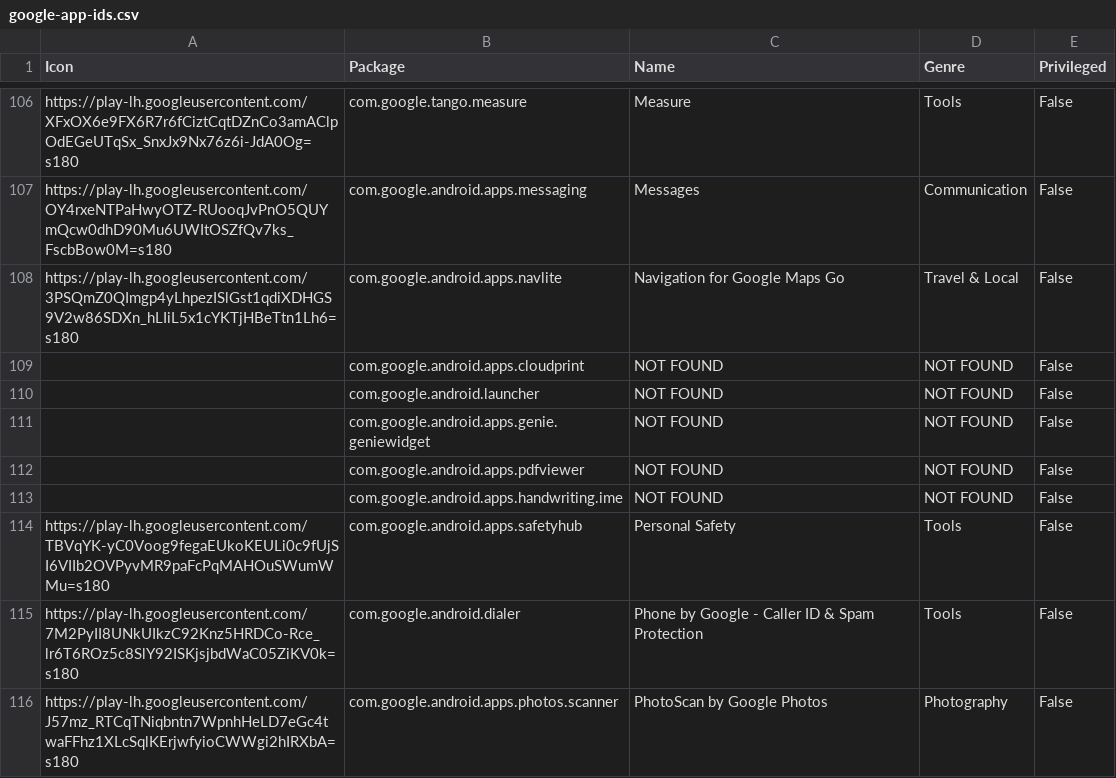
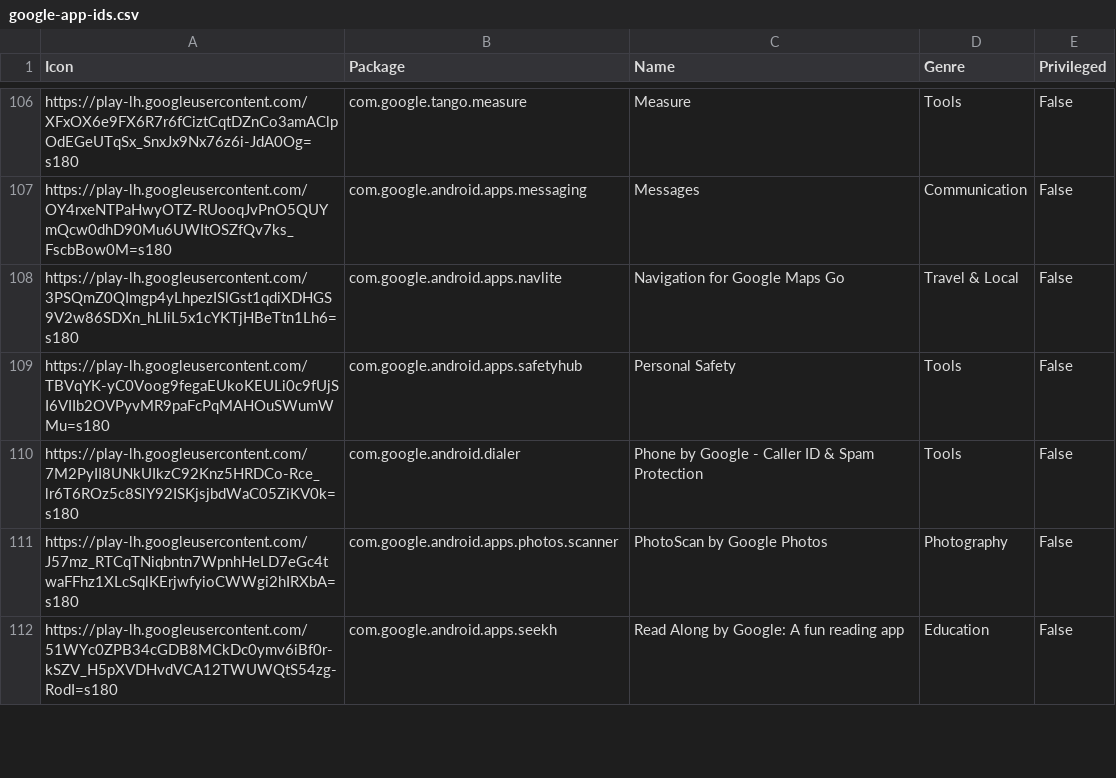
Before and after one commit to petarov/google-android-app-ids, a CSV file: dist/google-app-ids.csv, drawn as a sheet; only a part is shown, gaps mark what is left out; the shorter side is filled out with more unchanged rows; the diff names each change by its address in the sheet, - before the commit and + after, or states it on an @@ line.

```diff
--- a/dist/google-app-ids.csv
+++ b/dist/google-app-ids.csv
-row 109:  | com.google.android.apps.cloudprint | NOT FOUND | NOT FOUND | False
-row 110:  | com.google.android.launcher | NOT FOUND | NOT FOUND | False
-row 111:  | com.google.android.apps.genie.geniewidget | NOT FOUND | NOT FOUND | False
-row 112:  | com.google.android.apps.pdfviewer | NOT FOUND | NOT FOUND | False
-row 113:  | com.google.android.apps.handwriting.ime | NOT FOUND | NOT FOUND | False
```
Also changed, not shown: 2 other files.
